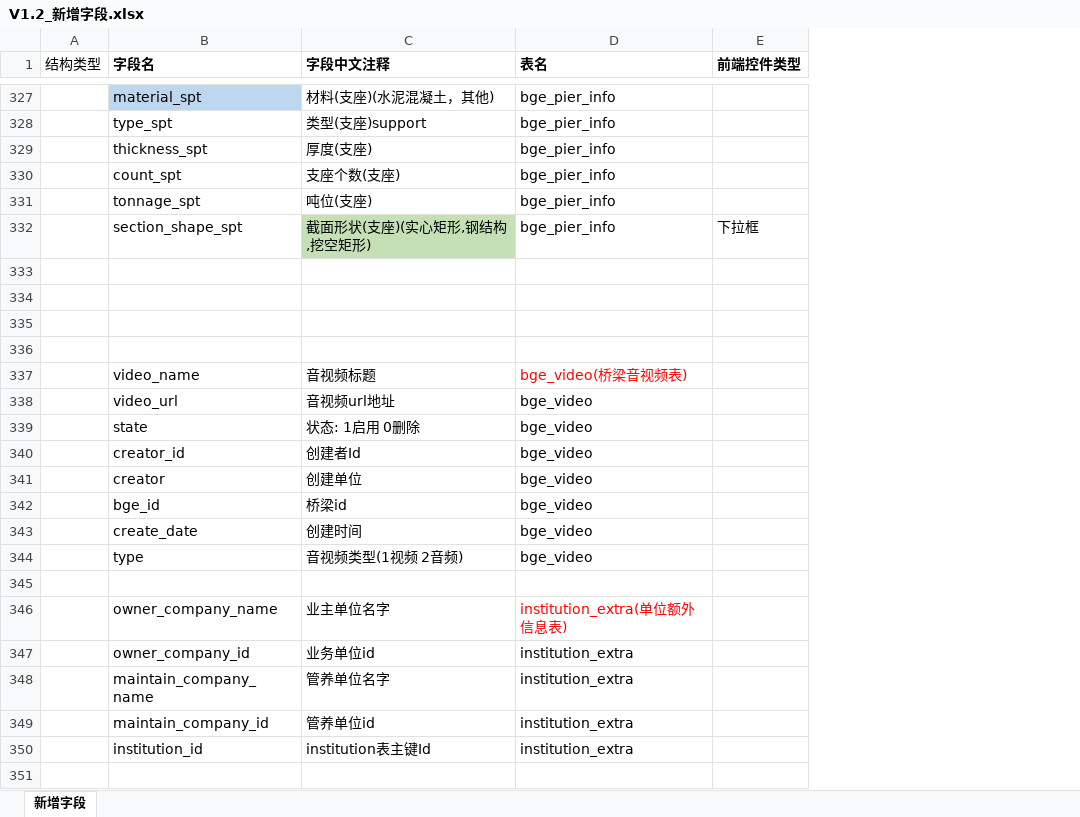
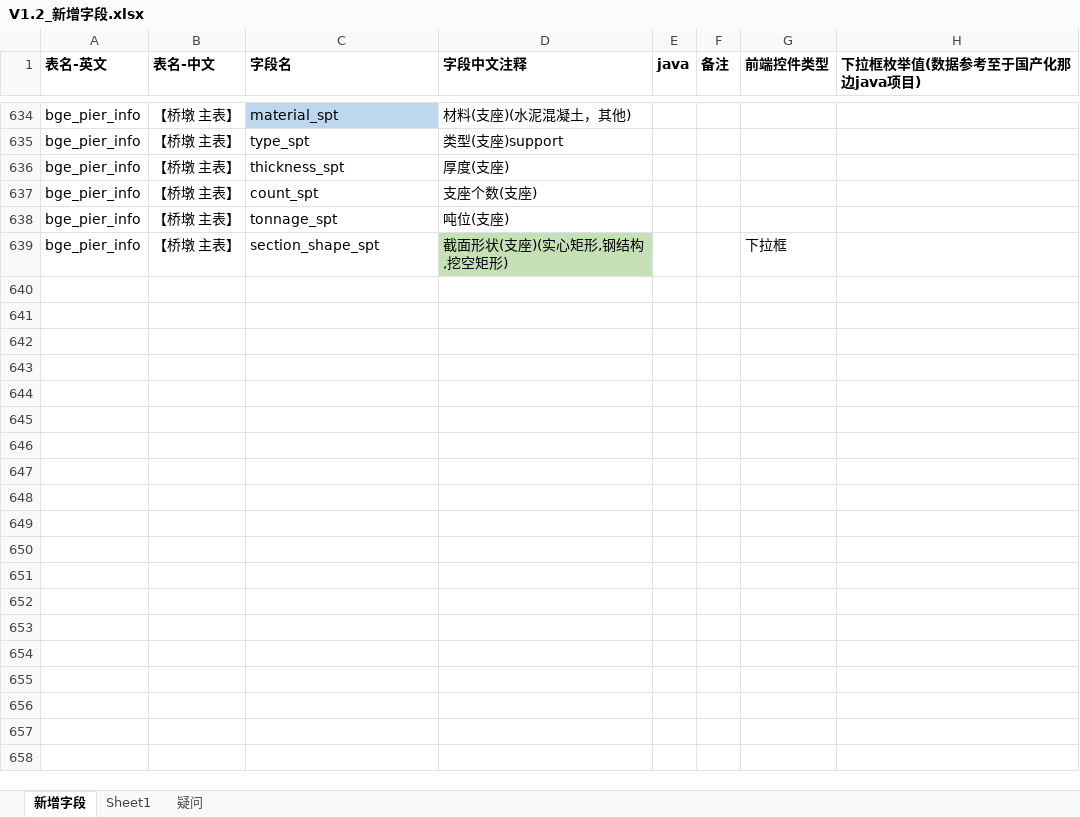
Before and after one commit to HillCat/hillcat.github.io, an Excel workbook: work/V1.2_新增字段.xlsx, sheet 新增字段, drawn as a sheet; only a part is shown, gaps mark what is left out; values as stored, in another font and other column widths than the file's, no borders; removed rows and columns are numbered as before the commit, all else as after; the diff covers the shown part only; the diff names each change by its address in the sheet, - before the commit and + after, or states it on an @@ line.

Commit message:
Update V1.2_新增字段.xlsx

```diff
--- a/work/V1.2_新增字段.xlsx (sheet 新增字段)
+++ b/work/V1.2_新增字段.xlsx (sheet 新增字段)
+sheet tab: Sheet1
+sheet tab: 疑问
-column A (结构类型), empty
+column A (表名-英文), rows 634-639: all bge_pier_info
+column B (表名-中文), rows 634-639: all 【桥墩 主表】
-column D (表名), rows 327-332: all bge_pier_info
+column E (java), empty
+column F (备注), empty
+column H (下拉框枚举值(数据参考至于国产化那边java项目)), empty
-row 333: (empty)
-row 334: (empty)
-row 335: (empty)
-row 336: (empty)
-row 337:  | video_name | 音视频标题 | bge_video(桥梁音视频表)
-row 338:  | video_url | 音视频url地址 | bge_video
-row 339:  | state | 状态: 1启用 0删除 | bge_video
-row 340:  | creator_id | 创建者Id | bge_video
-row 341:  | creator | 创建单位 | bge_video
-row 342:  | bge_id | 桥梁id | bge_video
-row 343:  | create_date | 创建时间 | bge_video
-row 344:  | type | 音视频类型(1视频 2音频) | bge_video
-row 345: (empty)
-row 346:  | owner_company_name | 业主单位名字 | institution_extra(单位额外信息表)
-row 347:  | owner_company_id | 业务单位id | institution_extra
-row 348:  | maintain_company_name | 管养单位名字 | institution_extra
-row 349:  | maintain_company_id | 管养单位id | institution_extra
-row 350:  | institution_id | institution表主键Id | institution_extra
-row 351: (empty)
```
Also changed, not shown: 36 added rows, 40 removed rows, 271 moved rows, 22 edited cells and cell formats elsewhere in this sheet.
